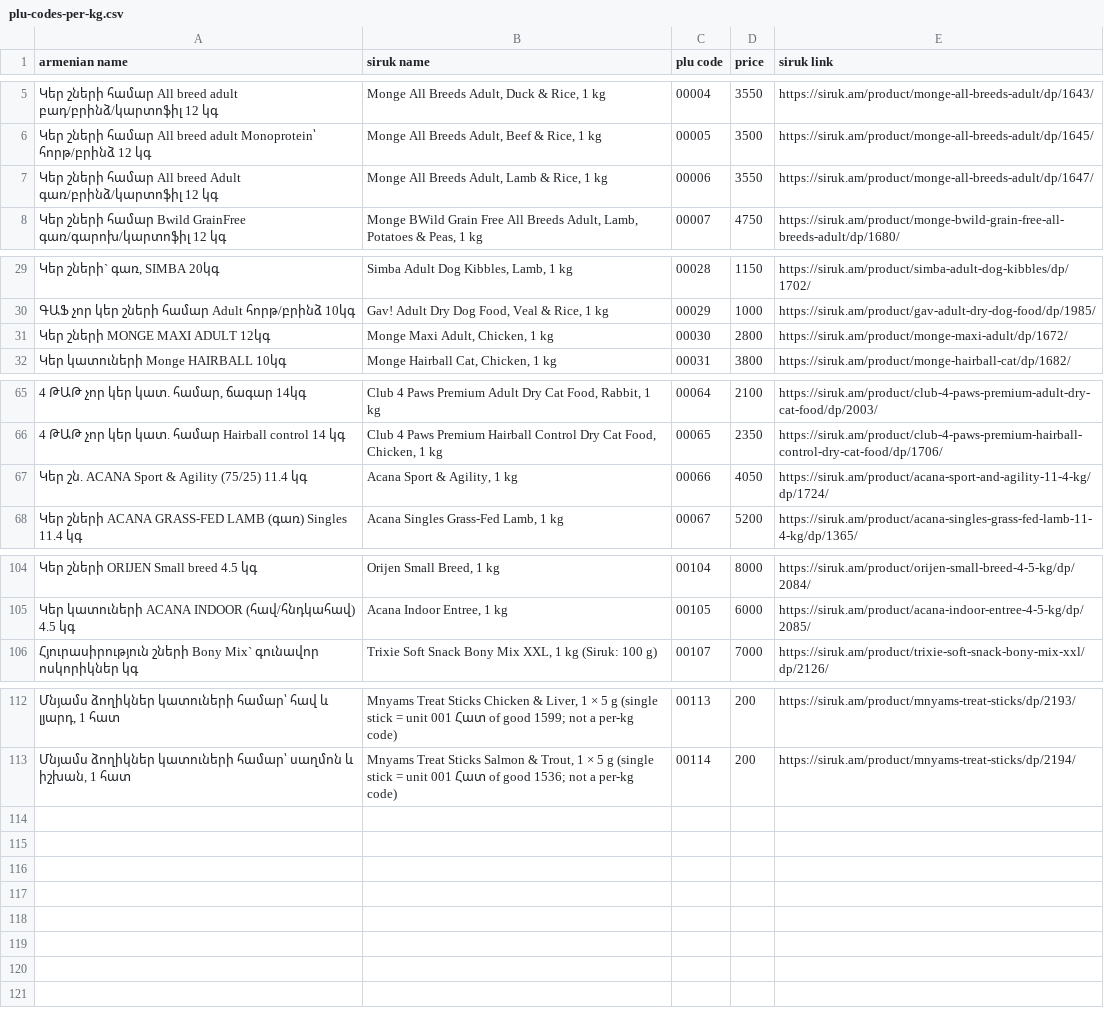
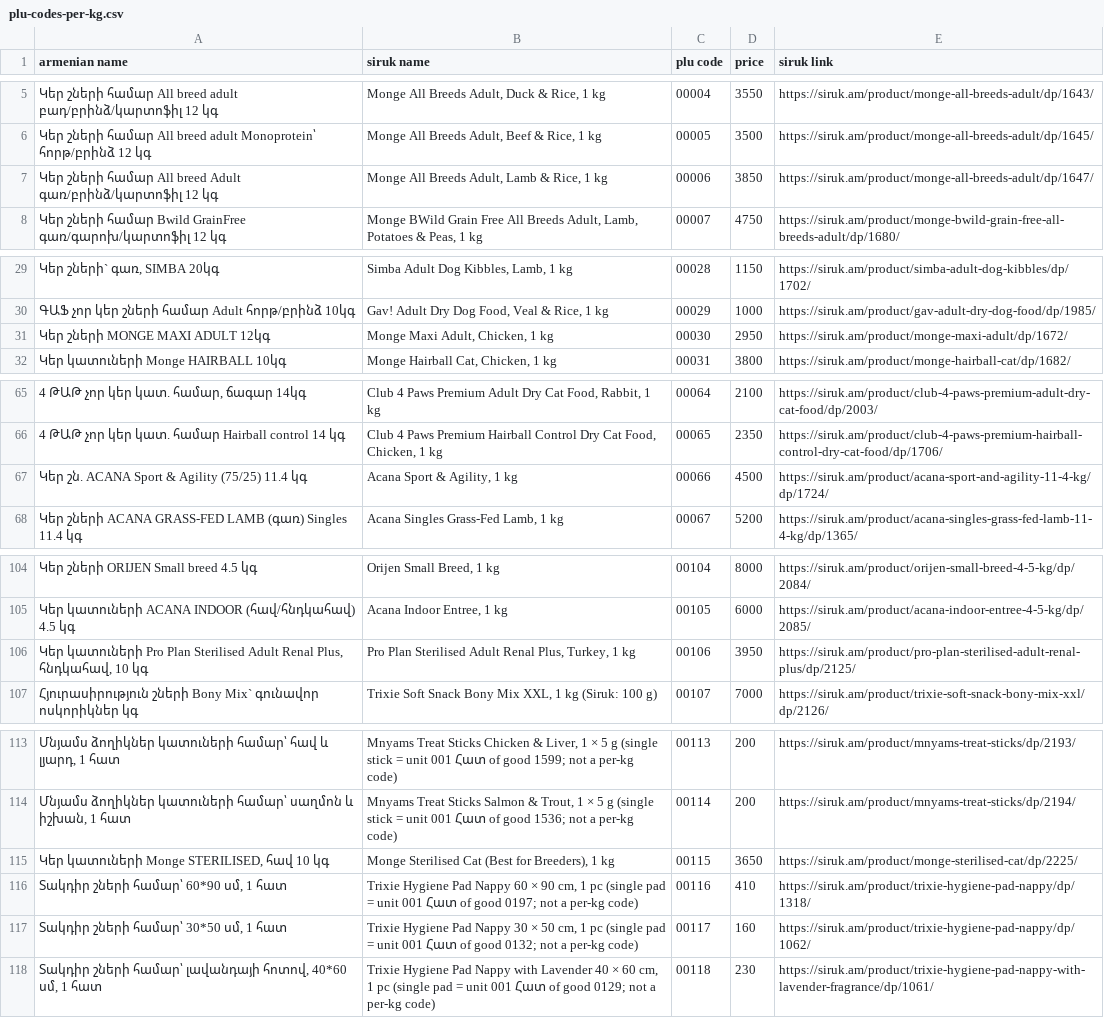
Before and after one commit to EricKhosro/siruk-claude, a CSV file: Scale/plu-codes-per-kg.csv, drawn as a sheet; only a part is shown, gaps mark what is left out; the diff covers the shown part only; the diff names each change by its address in the sheet, - before the commit and + after, or states it on an @@ line.

```diff
--- a/Scale/plu-codes-per-kg.csv
+++ b/Scale/plu-codes-per-kg.csv
-D7 (price): 3550
+D7 (price): 3850
-D31 (price): 2800
+D31 (price): 2950
-D67 (price): 4050
+D67 (price): 4500
+row 106: Կեր կատուների Pro Plan Sterilised Adult Renal Plus, հնդկահավ, 10 կգ | Pro Plan Sterilised Adult Renal Plus, Turkey, 1 kg | 00106 | 3950 | https://siruk.am/product/pro-plan-sterilised-adult-renal-plus/dp/2125/
+row 115: Կեր կատուների Monge STERILISED, հավ 10 կգ | Monge Sterilised Cat (Best for Breeders), 1 kg | 00115 | 3650 | https://siruk.am/product/monge-sterilised-cat/dp/2225/
+row 116: Տակդիր շների համար՝ 60*90 սմ, 1 հատ | Trixie Hygiene Pad Nappy 60 × 90 cm, 1 pc (single pad = unit 001 Հատ of good 0197; not a per-kg code) | 00116 | 410 | https://siruk.am/product/trixie-hygiene-pad-nappy/dp/1318/
+row 117: Տակդիր շների համար՝ 30*50 սմ, 1 հատ | Trixie Hygiene Pad Nappy 30 × 50 cm, 1 pc (single pad = unit 001 Հատ of good 0132; not a per-kg code) | 00117 | 160 | https://siruk.am/product/trixie-hygiene-pad-nappy/dp/1062/
+row 118: Տակդիր շների համար՝ լավանդայի հոտով, 40*60 սմ, 1 հատ | Trixie Hygiene Pad Nappy with Lavender 40 × 60 cm, 1 pc (single pad = unit 001 Հատ of good 0129; not a per-kg code) | 00118 | 230 | https://siruk.am/product/trixie-hygiene-pad-nappy-with-lavender-fragrance/dp/1061/
```
Also changed, not shown: 1 edited cell elsewhere in this file, Scale/scale-codes-per-kg.csv, state/open-items.csv, 44 other files.
